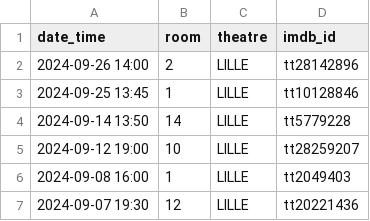
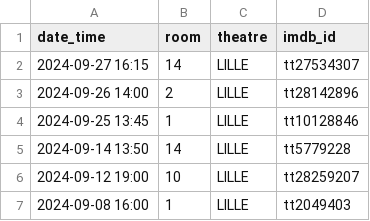
Before and after one commit to mcanouil/imdb-ratings, a CSV file: data/theatres.csv, drawn as a sheet; only a part is shown; the shorter side is filled out with more unchanged rows; the diff names each change by its address in the sheet, - before the commit and + after, or states it on an @@ line.

Commit message:
chore: update theatres.csv

```diff
--- a/data/theatres.csv
+++ b/data/theatres.csv
+row 2: 2024-09-27 16:15 | 14 | LILLE | tt27534307
```
